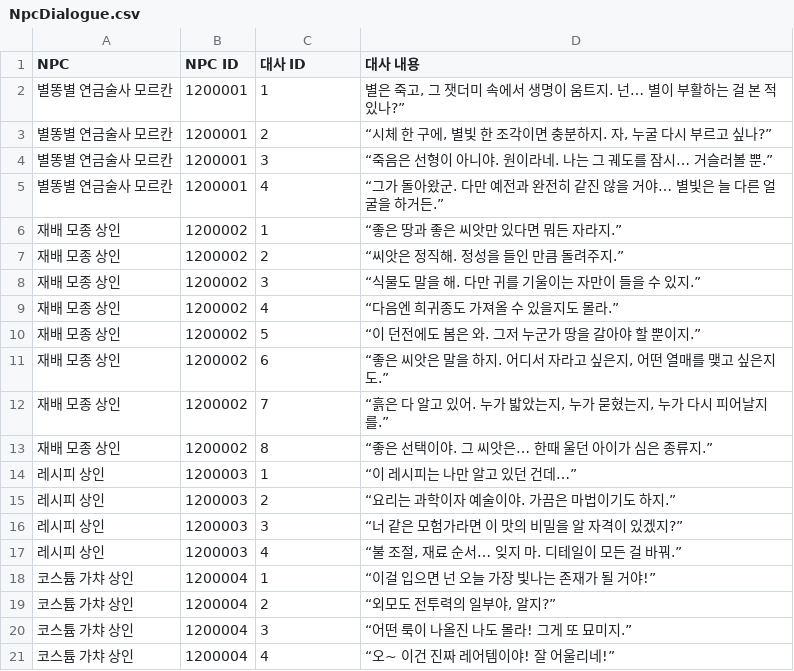
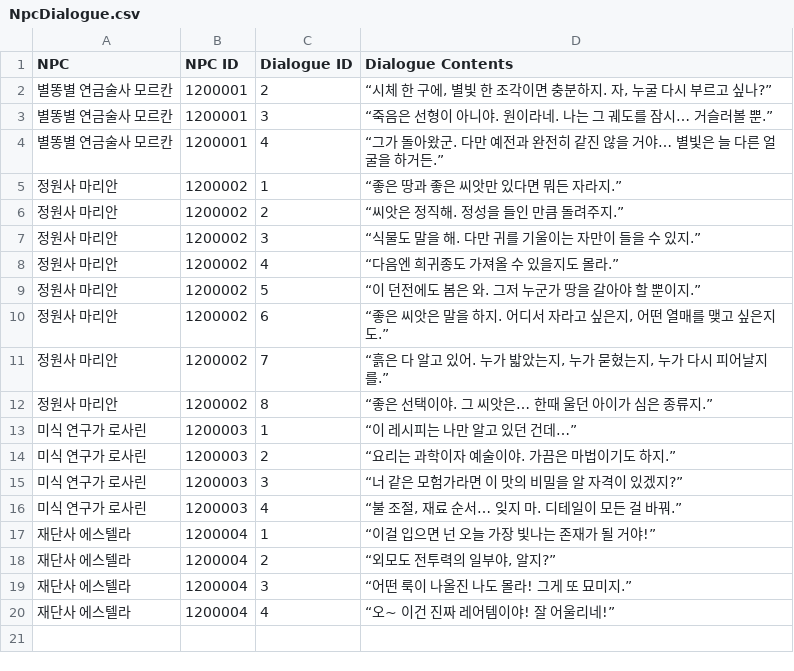
Before and after one commit to ssunpark/eat-or-die, a CSV file: Assets/StreamingAssets/NpcCSV/NpcDialogue.csv, drawn as a sheet.

Commit message:
[psh] chore: 구글 시트 로더 적용
- StreamingAsset 폴더에 있던 엑셀 파일을 모두 구글 시트 로더로 로드하도록 추가했습니다.

```diff
--- a/Assets/StreamingAssets/NpcCSV/NpcDialogue.csv
+++ b/Assets/StreamingAssets/NpcCSV/NpcDialogue.csv
@@ -1,3 +1,2 @@
-NPC,NPC ID,대사 ID,대사 내용
-별똥별 연금술사 모르칸,1200001,1,"별은 죽고, 그 잿더미 속에서 생명이 움트지. 넌… 별이 부활하는 걸 본 적 있나?”"
+NPC,NPC ID,Dialogue ID,Dialogue Contents
 별똥별 연금술사 모르칸,1200001,2,"“시체 한 구에, 별빛 한 조각이면 충분하지. 자, 누굴 다시 부르고 싶나?”"
@@ -5,17 +4,17 @@
 별똥별 연금술사 모르칸,1200001,4,“그가 돌아왔군. 다만 예전과 완전히 같진 않을 거야… 별빛은 늘 다른 얼굴을 하거든.”
-재배 모종 상인,1200002,1,“좋은 땅과 좋은 씨앗만 있다면 뭐든 자라지.”
-재배 모종 상인,1200002,2,“씨앗은 정직해. 정성을 들인 만큼 돌려주지.”
-재배 모종 상인,1200002,3,“식물도 말을 해. 다만 귀를 기울이는 자만이 들을 수 있지.”
-재배 모종 상인,1200002,4,“다음엔 희귀종도 가져올 수 있을지도 몰라.”
-재배 모종 상인,1200002,5,“이 던전에도 봄은 와. 그저 누군가 땅을 갈아야 할 뿐이지.”
-재배 모종 상인,1200002,6,"“좋은 씨앗은 말을 하지. 어디서 자라고 싶은지, 어떤 열매를 맺고 싶은지도.”"
-재배 모종 상인,1200002,7,"“흙은 다 알고 있어. 누가 밟았는지, 누가 묻혔는지, 누가 다시 피어날지를.”"
-재배 모종 상인,1200002,8,“좋은 선택이야. 그 씨앗은… 한때 울던 아이가 심은 종류지.”
-레시피 상인,1200003,1,“이 레시피는 나만 알고 있던 건데…”
-레시피 상인,1200003,2,“요리는 과학이자 예술이야. 가끔은 마법이기도 하지.”
-레시피 상인,1200003,3,“너 같은 모험가라면 이 맛의 비밀을 알 자격이 있겠지?”
-레시피 상인,1200003,4,"“불 조절, 재료 순서… 잊지 마. 디테일이 모든 걸 바꿔.”"
-코스튬 가챠 상인,1200004,1,“이걸 입으면 넌 오늘 가장 빛나는 존재가 될 거야!”
-코스튬 가챠 상인,1200004,2,"“외모도 전투력의 일부야, 알지?”"
-코스튬 가챠 상인,1200004,3,“어떤 룩이 나올진 나도 몰라! 그게 또 묘미지.”
-코스튬 가챠 상인,1200004,4,“오~ 이건 진짜 레어템이야! 잘 어울리네!”
+정원사 마리안,1200002,1,“좋은 땅과 좋은 씨앗만 있다면 뭐든 자라지.”
+정원사 마리안,1200002,2,“씨앗은 정직해. 정성을 들인 만큼 돌려주지.”
+정원사 마리안,1200002,3,“식물도 말을 해. 다만 귀를 기울이는 자만이 들을 수 있지.”
+정원사 마리안,1200002,4,“다음엔 희귀종도 가져올 수 있을지도 몰라.”
+정원사 마리안,1200002,5,“이 던전에도 봄은 와. 그저 누군가 땅을 갈아야 할 뿐이지.”
+정원사 마리안,1200002,6,"“좋은 씨앗은 말을 하지. 어디서 자라고 싶은지, 어떤 열매를 맺고 싶은지도.”"
+정원사 마리안,1200002,7,"“흙은 다 알고 있어. 누가 밟았는지, 누가 묻혔는지, 누가 다시 피어날지를.”"
+정원사 마리안,1200002,8,“좋은 선택이야. 그 씨앗은… 한때 울던 아이가 심은 종류지.”
+미식 연구가 로사린,1200003,1,“이 레시피는 나만 알고 있던 건데…”
+미식 연구가 로사린,1200003,2,“요리는 과학이자 예술이야. 가끔은 마법이기도 하지.”
+미식 연구가 로사린,1200003,3,“너 같은 모험가라면 이 맛의 비밀을 알 자격이 있겠지?”
+미식 연구가 로사린,1200003,4,"“불 조절, 재료 순서… 잊지 마. 디테일이 모든 걸 바꿔.”"
+재단사 에스텔라,1200004,1,“이걸 입으면 넌 오늘 가장 빛나는 존재가 될 거야!”
+재단사 에스텔라,1200004,2,"“외모도 전투력의 일부야, 알지?”"
+재단사 에스텔라,1200004,3,“어떤 룩이 나올진 나도 몰라! 그게 또 묘미지.”
+재단사 에스텔라,1200004,4,“오~ 이건 진짜 레어템이야! 잘 어울리네!”
```
Also changed, not shown: Assets/StreamingAssets/CraftCSV/CraftRecipe.csv, Assets/StreamingAssets/FoodCSV/Recipe.csv, 38 other files.
